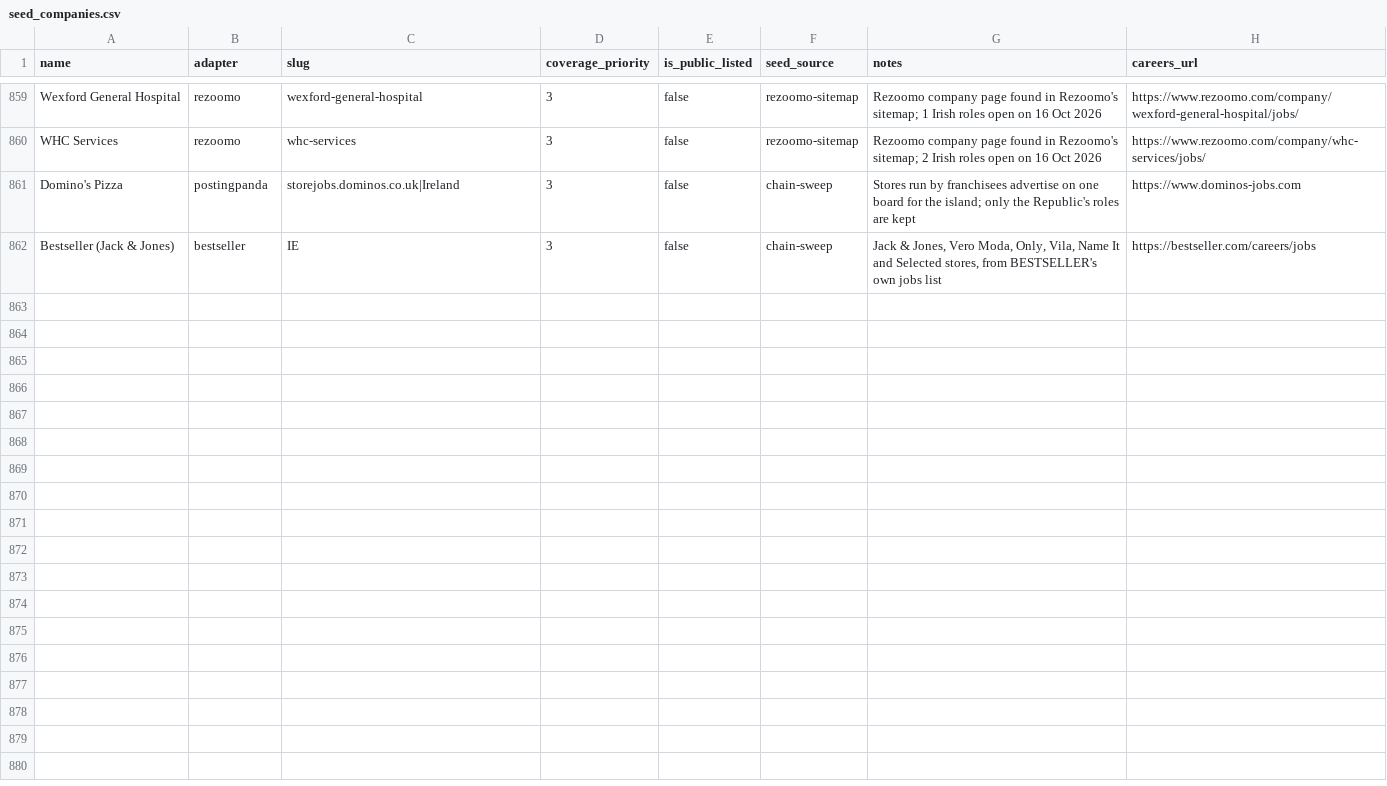
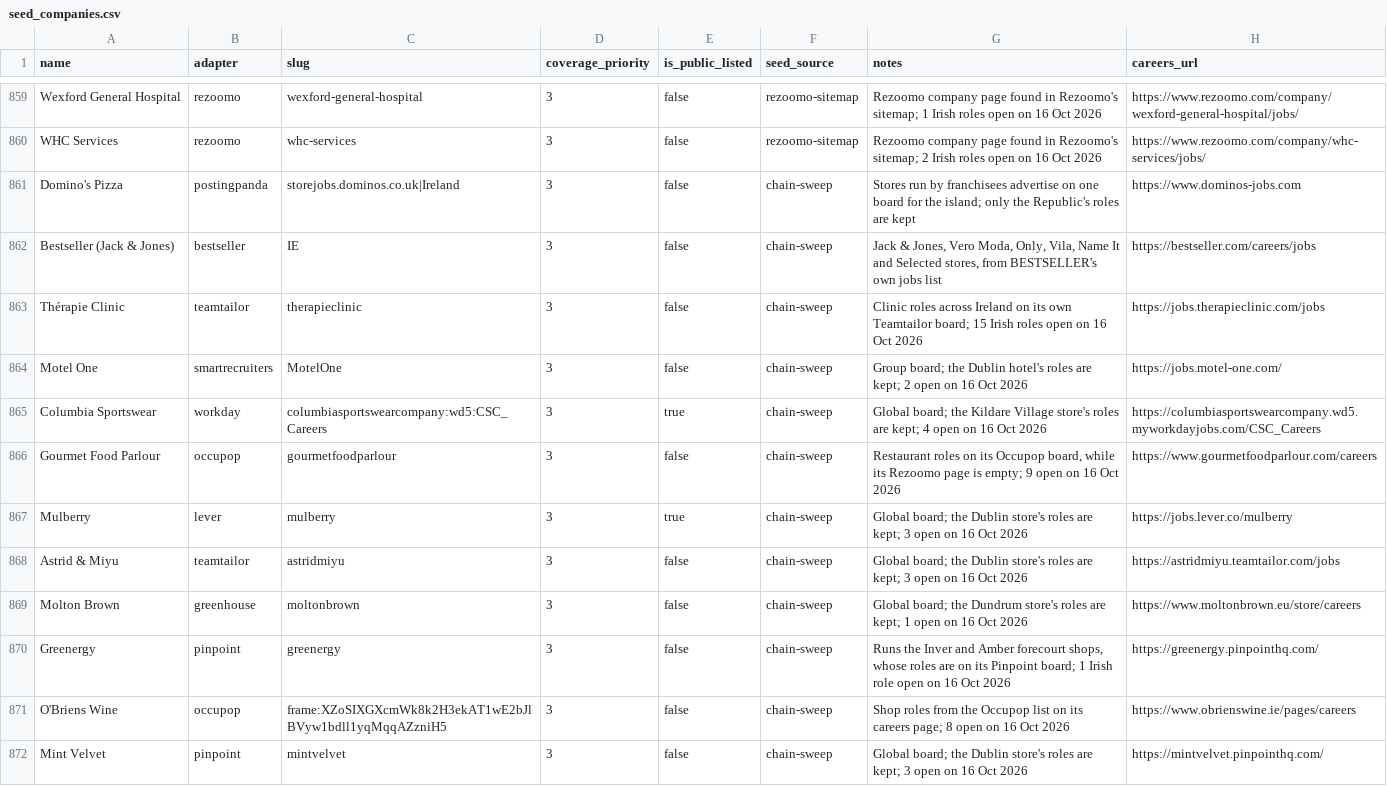
Before and after one commit to ag2502/Sorted-Place, a CSV file: data/seed_companies.csv, drawn as a sheet; only a part is shown, gaps mark what is left out; the diff covers the shown part only; the diff names each change by its address in the sheet, - before the commit and + after, or states it on an @@ line.

Commit message:
2026-10-16 19:26 - Read 20 more chains' own job boards
Thérapie Clinic, Motel One, Columbia, Mulberry, Astrid & Miyu, Molton Brown,
Greenergy (Inver and Amber), O'Briens Wine, Mint Velvet, ELEMIS, RIXO,
White Stuff, Ruby Hotels, ATC and Gourmet Food Parlour's Occupop board,
each read with the existing adapters and checked for Irish roles. Chemist
Warehouse, L'Occitane, Patagonia, Fiskars (Waterford Crystal) and Dogs
Trust have nothing open in Ireland today and are checked in turn.

```diff
--- a/data/seed_companies.csv
+++ b/data/seed_companies.csv
+row 863: Thérapie Clinic | teamtailor | therapieclinic | 3 | false | chain-sweep | Clinic roles across Ireland on its own Teamtailor board; 15 Irish roles open on 16 Oct 2026 | https://jobs.therapieclinic.com/jobs
+row 864: Motel One | smartrecruiters | MotelOne | 3 | false | chain-sweep | Group board; the Dublin hotel's roles are kept; 2 open on 16 Oct 2026 | https://jobs.motel-one.com/
+row 865: Columbia Sportswear | workday | columbiasportswearcompany:wd5:CSC_Careers | 3 | true | chain-sweep | Global board; the Kildare Village store's roles are kept; 4 open on 16 Oct 2026 | https://columbiasportswearcompany.wd5.myworkdayjobs.com/CSC_Careers
+row 866: Gourmet Food Parlour | occupop | gourmetfoodparlour | 3 | false | chain-sweep | Restaurant roles on its Occupop board, while its Rezoomo page is empty; 9 open on 16 Oct 2026 | https://www.gourmetfoodparlour.com/careers
+row 867: Mulberry | lever | mulberry | 3 | true | chain-sweep | Global board; the Dublin store's roles are kept; 3 open on 16 Oct 2026 | https://jobs.lever.co/mulberry
+row 868: Astrid & Miyu | teamtailor | astridmiyu | 3 | false | chain-sweep | Global board; the Dublin store's roles are kept; 3 open on 16 Oct 2026 | https://astridmiyu.teamtailor.com/jobs
+row 869: Molton Brown | greenhouse | moltonbrown | 3 | false | chain-sweep | Global board; the Dundrum store's roles are kept; 1 open on 16 Oct 2026 | https://www.moltonbrown.eu/store/careers
+row 870: Greenergy | pinpoint | greenergy | 3 | false | chain-sweep | Runs the Inver and Amber forecourt shops, whose roles are on its Pinpoint board; 1 Irish role open on 16 Oct 2026 | https://greenergy.pinpointhq.com/
+row 871: O'Briens Wine | occupop | frame:XZoSIXGXcmWk8k2H3ekAT1wE2bJlBVyw1bdll1yqMqqAZzniH5 | 3 | false | chain-sweep | Shop roles from the Occupop list on its careers page; 8 open on 16 Oct 2026 | https://www.obrienswine.ie/pages/careers
+row 872: Mint Velvet | pinpoint | mintvelvet | 3 | false | chain-sweep | Global board; the Dublin store's roles are kept; 3 open on 16 Oct 2026 | https://mintvelvet.pinpointhq.com/
```
Also changed, not shown: 10 added rows elsewhere in this file.
